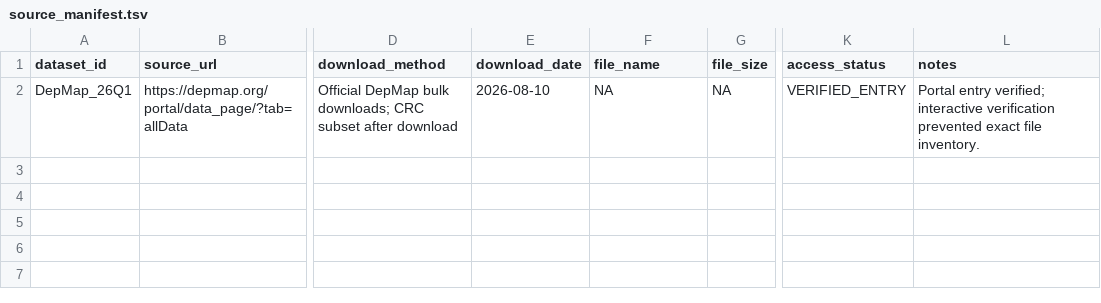
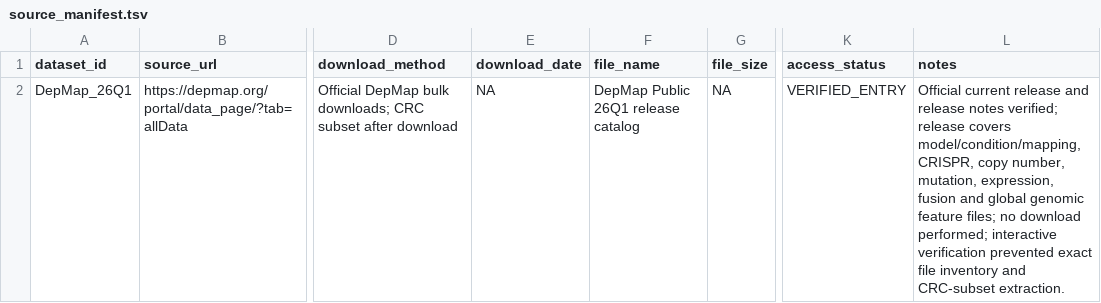
Before and after one commit to leezx/crc-unmet-need-therapeutic-atlas, a TSV file: DATA/registry/DepMap_26Q1/source_manifest.tsv, drawn as a sheet; only a part is shown, gaps mark what is left out; the diff names each change by its address in the sheet, - before the commit and + after, or states it on an @@ line.

Commit message:
docs: materialize DepMap 26Q1 release provenance (#26)
* docs: materialize DepMap 26Q1 release provenance

* docs: fix DepMap no-download date

* docs: record DepMap PR 26 review

```diff
--- a/DATA/registry/DepMap_26Q1/source_manifest.tsv
+++ b/DATA/registry/DepMap_26Q1/source_manifest.tsv
-E2 (download_date): 2026-08-10
+E2 (download_date): NA
-F2 (file_name): NA
+F2 (file_name): DepMap Public 26Q1 release catalog
-L2 (notes): Portal entry verified; interactive verification prevented exact file inventory.
+L2 (notes): Official current release and release notes verified; release covers model/condition/mapping, CRISPR, copy number, mutation, expression, fusion and global genomic feature files; no download performed; interactive verification prevented exact file inventory and CRC-subset extraction.
```
Also changed, not shown: reports/P0_SOURCE_VERIFICATION.tsv, 4 other files.
